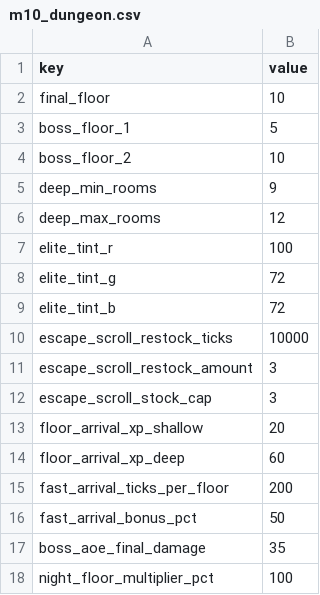
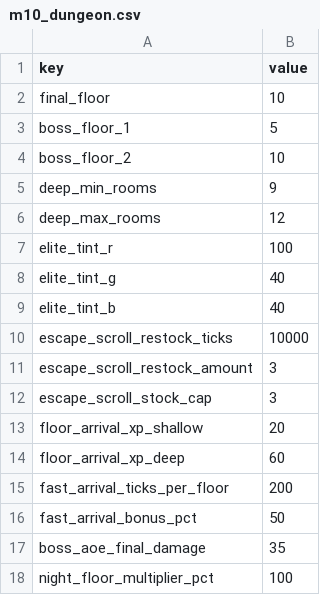
Before and after one commit to mun0520j-alt/dungeon-extraction, a CSV file: Assets/Resources/Data/m10_dungeon.csv, drawn as a sheet.

```diff
--- a/Assets/Resources/Data/m10_dungeon.csv
+++ b/Assets/Resources/Data/m10_dungeon.csv
@@ -7,4 +7,4 @@ deep_max_rooms,12
 elite_tint_r,100
-elite_tint_g,72
-elite_tint_b,72
+elite_tint_g,40
+elite_tint_b,40
 escape_scroll_restock_ticks,10000
```
Also changed, not shown: Assets/Resources/Data/m10_enemies.csv, Assets/Resources/Data/m10_floor_decorations.csv, 14 other files.
